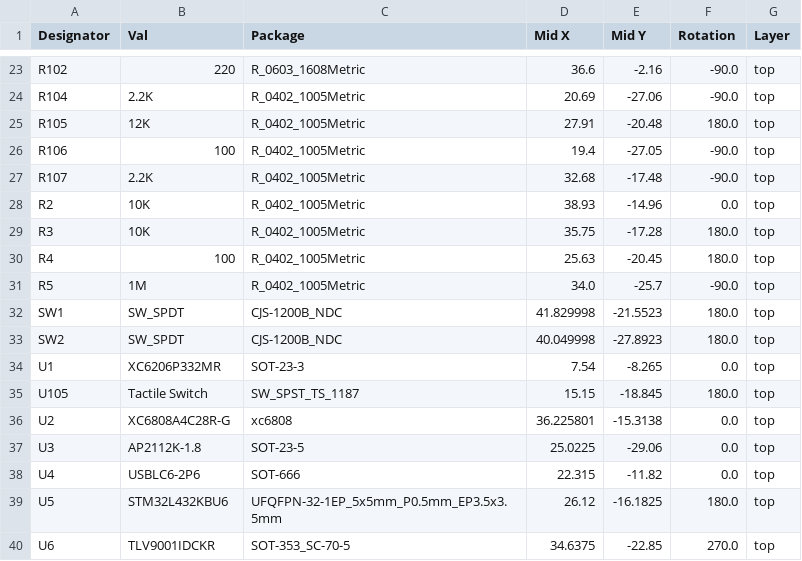
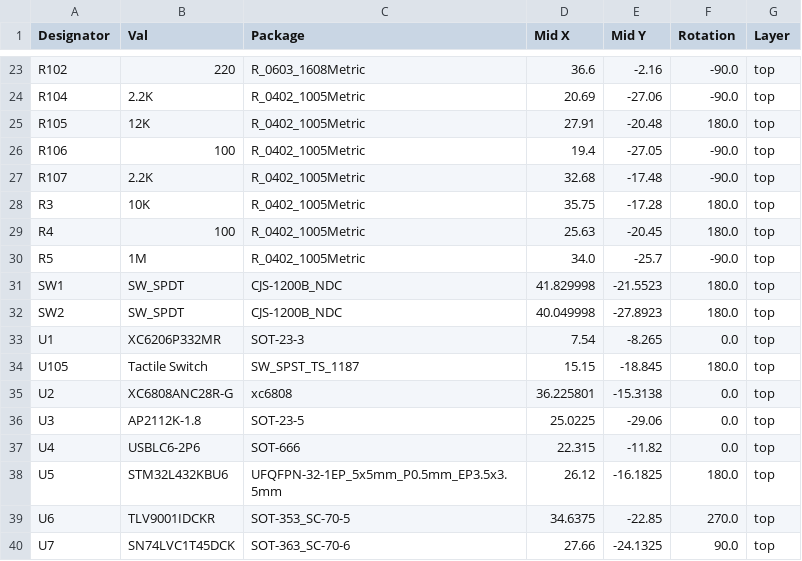
Before and after one commit to tag-designs/hardware, a CSV file: BoardDesigns/Bases/tagbase-lipo-v1/jlcpcb/production_files/CPL-tagbase-lipo-v1.csv, drawn as a sheet; only a part is shown, gaps mark what is left out; the shorter side is filled out with more unchanged rows.

```diff
--- a/BoardDesigns/Bases/tagbase-lipo-v1/jlcpcb/production_files/CPL-tagbase-lipo-v1.csv
+++ b/BoardDesigns/Bases/tagbase-lipo-v1/jlcpcb/production_files/CPL-tagbase-lipo-v1.csv
@@ -27,3 +27,2 @@ R106,100,R_0402_1005Metric,19.4,-27.05,-90.0,top
 R107,2.2K,R_0402_1005Metric,32.68,-17.48,-90.0,top
-R2,10K,R_0402_1005Metric,38.93,-14.96,0.0,top
 R3,10K,R_0402_1005Metric,35.75,-17.28,180.0,top
@@ -35,3 +34,3 @@ U1,XC6206P332MR,SOT-23-3,7.54,-8.265,0.0,top
 U105,Tactile Switch,SW_SPST_TS_1187,15.15,-18.845,180.0,top
-U2,XC6808A4C28R-G,xc6808,36.225801,-15.3138,0.0,top
+U2,XC6808ANC28R-G,xc6808,36.225801,-15.3138,0.0,top
 U3,AP2112K-1.8,SOT-23-5,25.0225,-29.06,0.0,top
```
Also changed, not shown: 25 other files.
